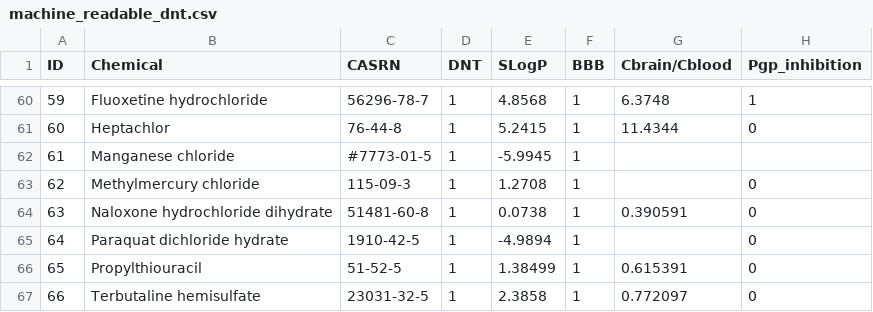
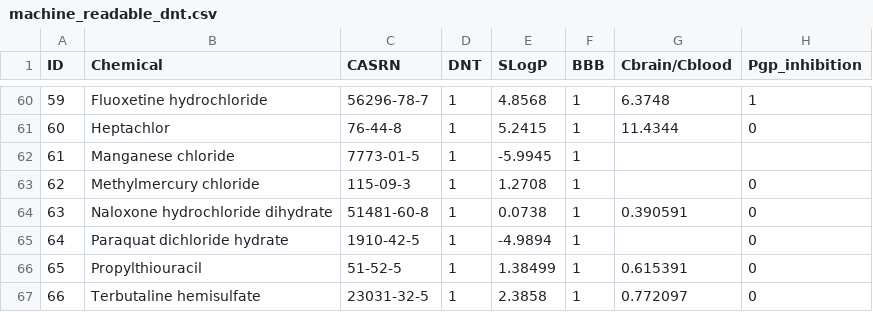
Before and after one commit to nicospinu/bayesian-dnt, a CSV file: machine_readable_dnt.csv, drawn as a sheet; only a part is shown, gaps mark what is left out; the diff names each change by its address in the sheet, - before the commit and + after, or states it on an @@ line.

```diff
--- a/machine_readable_dnt.csv
+++ b/machine_readable_dnt.csv
-C62 (CASRN): #7773-01-5
+C62 (CASRN): 7773-01-5
```
Also changed, not shown: 1 other file.
